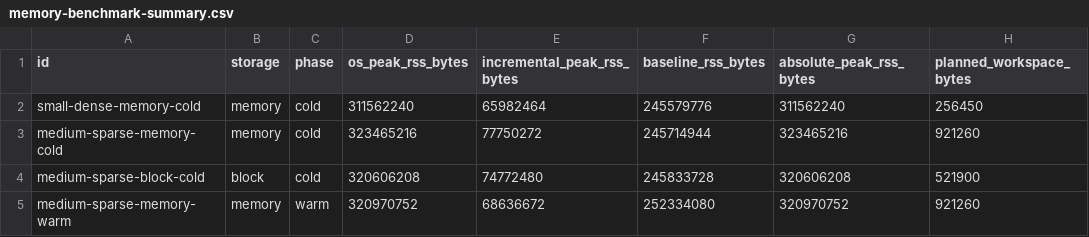
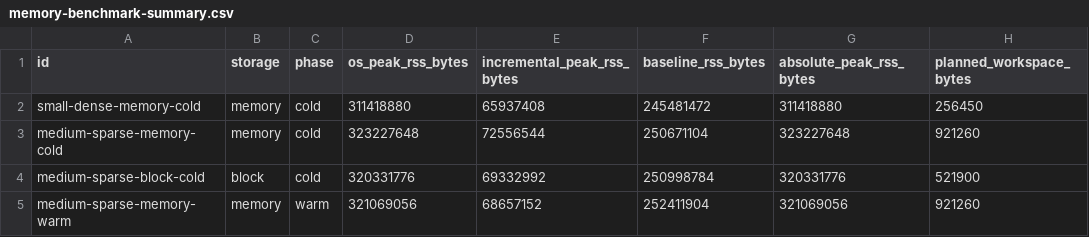
Before and after one commit to bbuchsbaum/crossform, a CSV file: inst/extdata/certification/memory-benchmark-summary.csv, drawn as a sheet; only a part is shown; the diff names each change by its address in the sheet, - before the commit and + after, or states it on an @@ line.

```diff
--- a/inst/extdata/certification/memory-benchmark-summary.csv
+++ b/inst/extdata/certification/memory-benchmark-summary.csv
-D2 (os_peak_rss_bytes): 311562240
+D2 (os_peak_rss_bytes): 311418880
-E2 (incremental_peak_rss_bytes): 65982464
+E2 (incremental_peak_rss_bytes): 65937408
-F2 (baseline_rss_bytes): 245579776
+F2 (baseline_rss_bytes): 245481472
-G2 (absolute_peak_rss_bytes): 311562240
+G2 (absolute_peak_rss_bytes): 311418880
-D3 (os_peak_rss_bytes): 323465216
+D3 (os_peak_rss_bytes): 323227648
-E3 (incremental_peak_rss_bytes): 77750272
+E3 (incremental_peak_rss_bytes): 72556544
-F3 (baseline_rss_bytes): 245714944
+F3 (baseline_rss_bytes): 250671104
-G3 (absolute_peak_rss_bytes): 323465216
+G3 (absolute_peak_rss_bytes): 323227648
-D4 (os_peak_rss_bytes): 320606208
+D4 (os_peak_rss_bytes): 320331776
-E4 (incremental_peak_rss_bytes): 74772480
+E4 (incremental_peak_rss_bytes): 69332992
-F4 (baseline_rss_bytes): 245833728
+F4 (baseline_rss_bytes): 250998784
-G4 (absolute_peak_rss_bytes): 320606208
+G4 (absolute_peak_rss_bytes): 320331776
-D5 (os_peak_rss_bytes): 320970752
+D5 (os_peak_rss_bytes): 321069056
-E5 (incremental_peak_rss_bytes): 68636672
+E5 (incremental_peak_rss_bytes): 68657152
-F5 (baseline_rss_bytes): 252334080
+F5 (baseline_rss_bytes): 252411904
-G5 (absolute_peak_rss_bytes): 320970752
+G5 (absolute_peak_rss_bytes): 321069056
```
Also changed, not shown: inst/extdata/certification/measurement-profile-summary.csv, inst/extdata/certification/native-pair-allocation-summary.csv, 14 other files.
